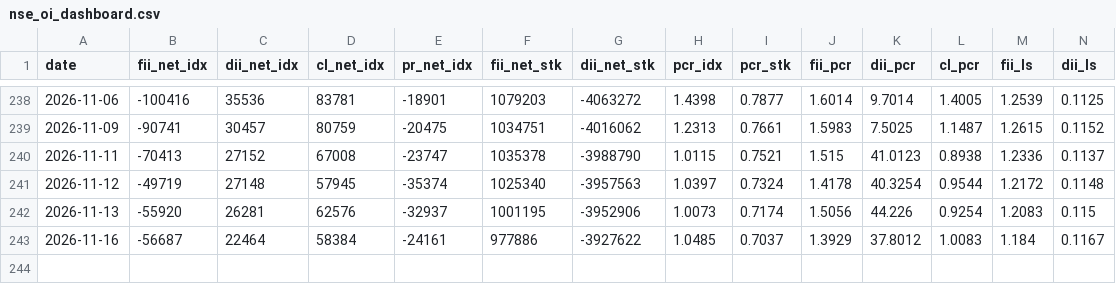
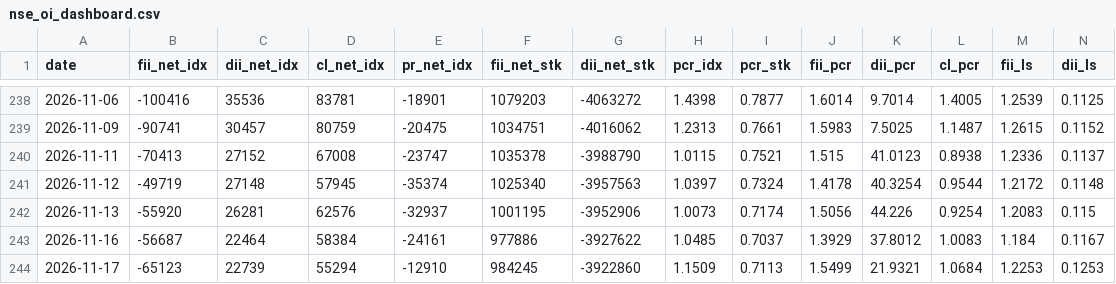
Before and after one commit to kris46/FII_DII_Analysis, a CSV file: nse_oi_dashboard.csv, drawn as a sheet; only a part is shown, gaps mark what is left out; rows hold the shown columns only; the diff names each change by its address in the sheet, - before the commit and + after, or states it on an @@ line.

Commit message:
Automated FII_DII OI data update on 17-11-2026

```diff
--- a/nse_oi_dashboard.csv
+++ b/nse_oi_dashboard.csv
+row 244: 2026-11-17 | -65123 | 22739 | 55294 | -12910 | 984245 | -3922860 | 1.1509 | 0.7113 | 1.5499 | 21.9321 | 1.0684 | 1.2253 | 0.1253
```
